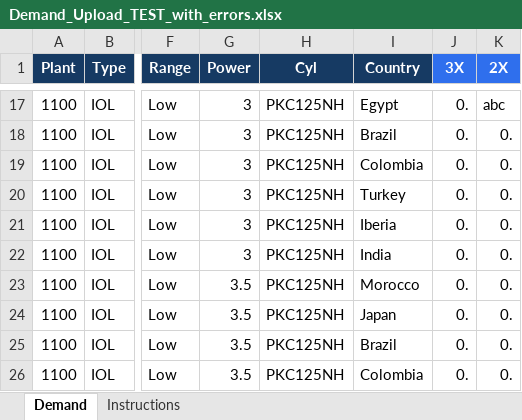
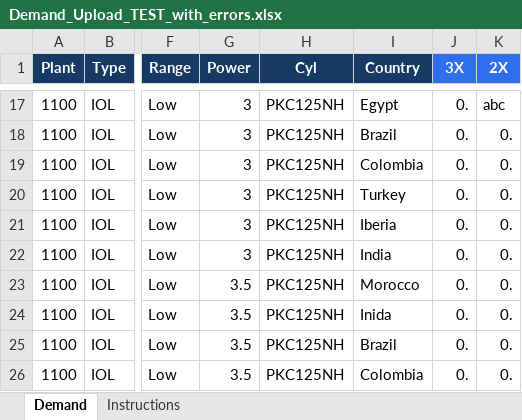
Before and after one commit to Aviral-ABS109/BioTech---Production-Planning, an Excel workbook: sample-data/Demand_Upload_TEST_with_errors.xlsx, sheet Demand, drawn as a sheet; only a part is shown, gaps mark what is left out; values as stored, in another font and other column widths than the file's, no borders; the diff names each change by its address in the sheet, - before the commit and + after, or states it on an @@ line.

```diff
--- a/sample-data/Demand_Upload_TEST_with_errors.xlsx (sheet Demand)
+++ b/sample-data/Demand_Upload_TEST_with_errors.xlsx (sheet Demand)
-I24 (Country): Japan
+I24 (Country): Inida
```
Also changed, not shown: 31 other files.
